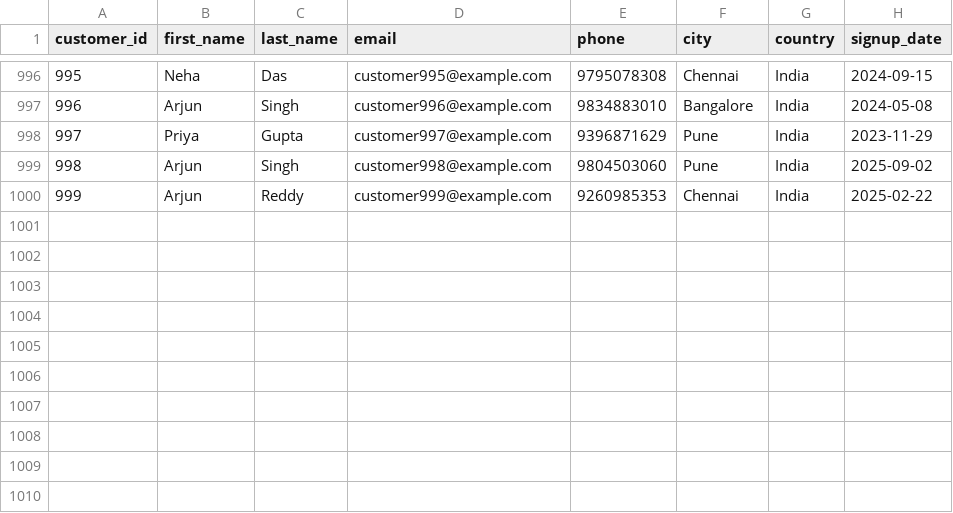
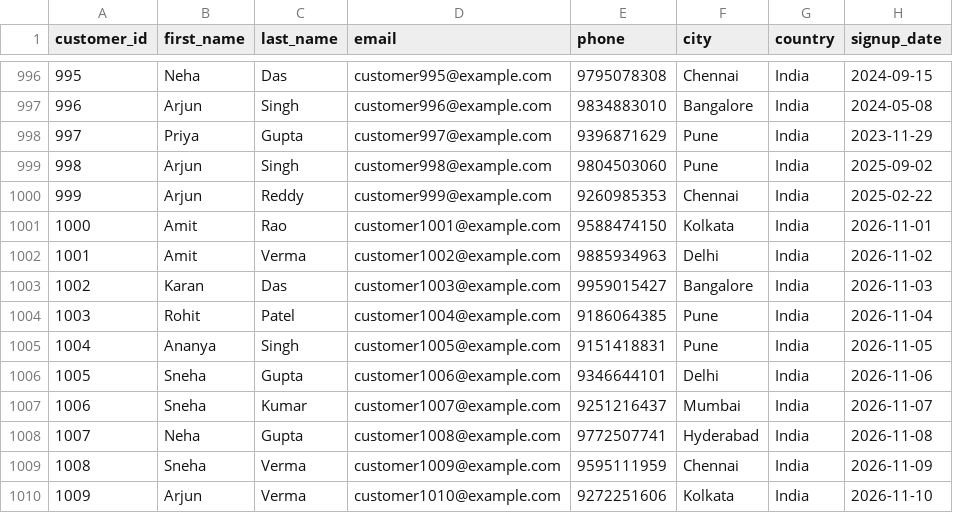
Before and after one commit to hanu1432/data_sets_e_commerce, a CSV file: customers.csv, drawn as a sheet; only a part is shown, gaps mark what is left out.

Commit message:
Update customers.csv

```diff
--- a/customers.csv
+++ b/customers.csv
@@ -1000 +1000,11 @@ customer_id,first_name,last_name,email,phone,city,country,signup_date
 999,Arjun,Reddy,customer999@example.com,9260985353,Chennai,India,2025-02-22
+1000,Amit,Rao,customer1001@example.com,9588474150,Kolkata,India,2026-11-01
+1001,Amit,Verma,customer1002@example.com,9885934963,Delhi,India,2026-11-02
+1002,Karan,Das,customer1003@example.com,9959015427,Bangalore,India,2026-11-03
+1003,Rohit,Patel,customer1004@example.com,9186064385,Pune,India,2026-11-04
+1004,Ananya,Singh,customer1005@example.com,9151418831,Pune,India,2026-11-05
+1005,Sneha,Gupta,customer1006@example.com,9346644101,Delhi,India,2026-11-06
+1006,Sneha,Kumar,customer1007@example.com,9251216437,Mumbai,India,2026-11-07
+1007,Neha,Gupta,customer1008@example.com,9772507741,Hyderabad,India,2026-11-08
+1008,Sneha,Verma,customer1009@example.com,9595111959,Chennai,India,2026-11-09
+1009,Arjun,Verma,customer1010@example.com,9272251606,Kolkata,India,2026-11-10
```
